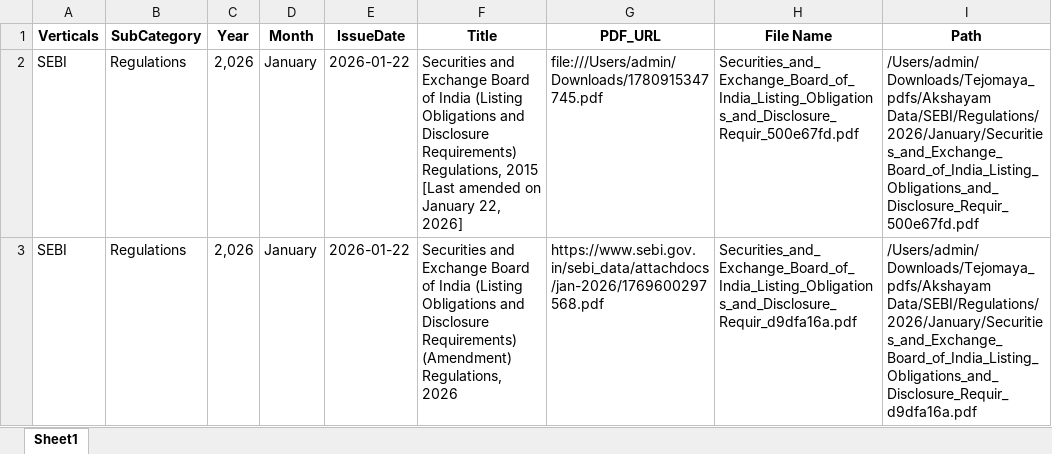
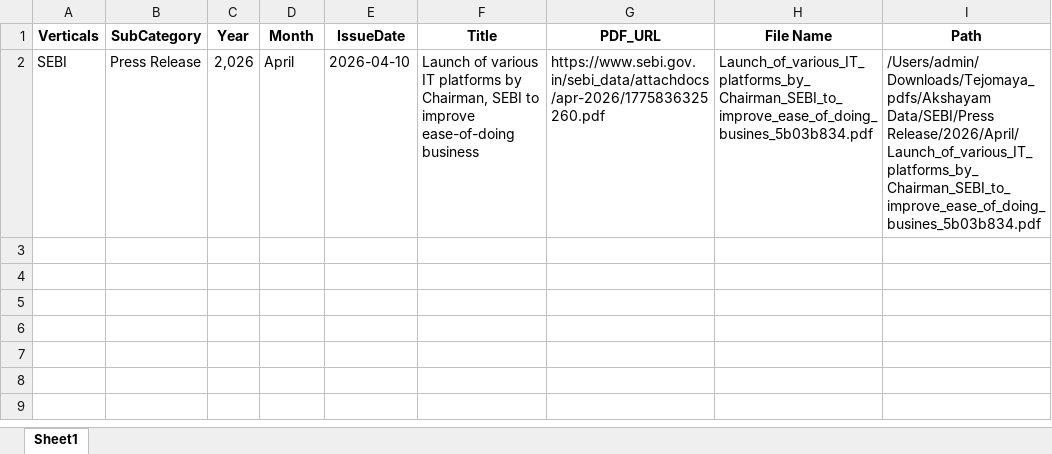
Before and after one commit to Indumatibv/Newsletters, an Excel workbook: Pravartiya/data/test.xlsx, sheet Sheet1, drawn as a sheet; values as stored, in another font and other column widths than the file's, no borders; removed rows and columns are numbered as before the commit, all else as after; the diff names each change by its address in the sheet, - before the commit and + after, or states it on an @@ line.

```diff
--- a/Pravartiya/data/test.xlsx (sheet Sheet1)
+++ b/Pravartiya/data/test.xlsx (sheet Sheet1)
-row 2: SEBI | Regulations | 2,026 | January | 2026-01-22 | Securities and Exchange Board of India (Listing Obligations and Disclosure Requirements) Regulations, 2015 [Last amended on January 22, 2026] | file:///Users/admin/Downloads/1780915347745.pdf | Securities_and_Exchange_Board_of_India_Listing_Obligations_and_Disclosure_Requir_500e67fd.pdf | /Users/admin/Downloads/Tejomaya_pdfs/Akshayam Data/SEBI/Regulations/2026/January/Securities_and_Exchange_Board_of_India_Listing_Obligations_and_Disclosure_Requir_500e67fd.pdf
-B2 (SubCategory): Regulations
+B2 (SubCategory): Press Release
-D2 (Month): January
+D2 (Month): April
-E2 (IssueDate): 2026-01-22
+E2 (IssueDate): 2026-04-10
-F2 (Title): Securities and Exchange Board of India (Listing Obligations and Disclosure Requirements) (Amendment) Regulations, 2026
+F2 (Title): Launch of various IT platforms by Chairman, SEBI to improve ease-of-doing business
-G2 (PDF_URL): https://www.sebi.gov.in/sebi_data/attachdocs/jan-2026/1769600297568.pdf
+G2 (PDF_URL): https://www.sebi.gov.in/sebi_data/attachdocs/apr-2026/1775836325260.pdf
-H2 (File Name): Securities_and_Exchange_Board_of_India_Listing_Obligations_and_Disclosure_Requir_d9dfa16a.pdf
+H2 (File Name): Launch_of_various_IT_platforms_by_Chairman_SEBI_to_improve_ease_of_doing_busines_5b03b834.pdf
-I2 (Path): /Users/admin/Downloads/Tejomaya_pdfs/Akshayam Data/SEBI/Regulations/2026/January/Securities_and_Exchange_Board_of_India_Listing_Obligations_and_Disclosure_Requir_d9dfa16a.pdf
+I2 (Path): /Users/admin/Downloads/Tejomaya_pdfs/Akshayam Data/SEBI/Press Release/2026/April/Launch_of_various_IT_platforms_by_Chairman_SEBI_to_improve_ease_of_doing_busines_5b03b834.pdf
```
Also changed, not shown: Pravartiya/data/output_excels/press-release-2026-04/SEBI.xlsx, 8 other files.
